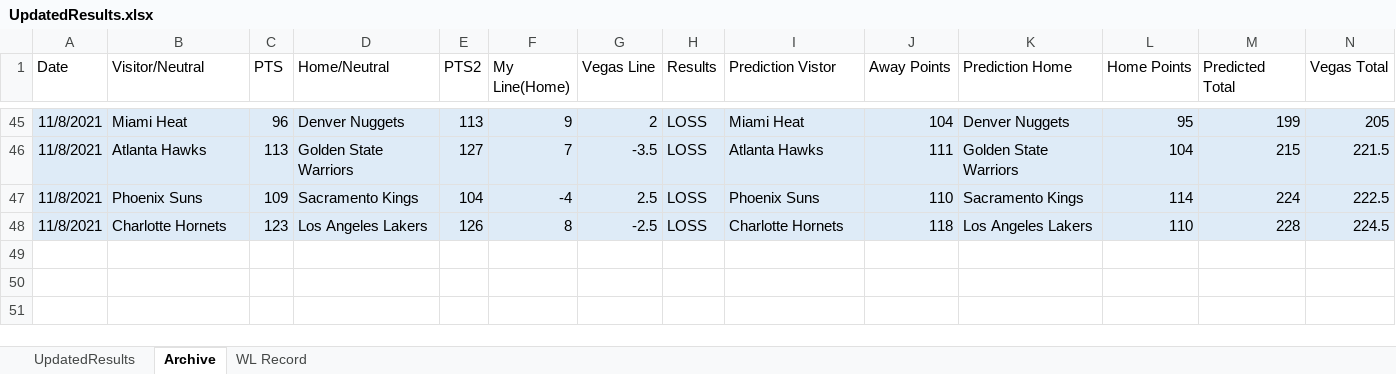
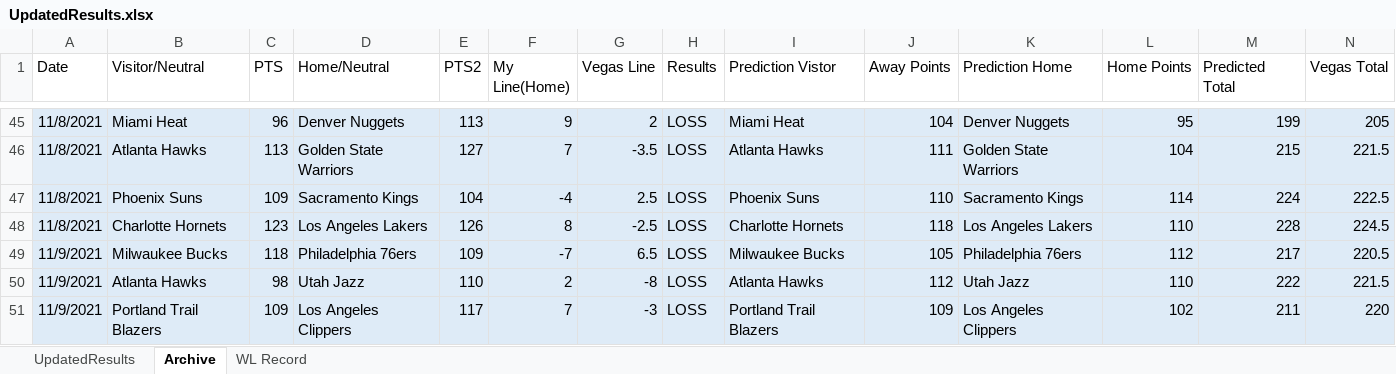
Before and after one commit to ajayiagbebaku/NBA-Model, an Excel workbook: UpdatedResults.xlsx, sheet Archive, drawn as a sheet; only a part is shown, gaps mark what is left out; values as stored, in another font and other column widths than the file's, no borders; rows hold the shown columns only; the diff names each change by its address in the sheet, - before the commit and + after, or states it on an @@ line.

```diff
--- a/UpdatedResults.xlsx (sheet Archive)
+++ b/UpdatedResults.xlsx (sheet Archive)
+row 49: 11/9/2021 | Milwaukee Bucks | 118 | Philadelphia 76ers | 109 | -7 | 6.5 | LOSS | Milwaukee Bucks | 105 | Philadelphia 76ers | 112 | 217 | 220.5
+row 50: 11/9/2021 | Atlanta Hawks | 98 | Utah Jazz | 110 | 2 | -8 | LOSS | Atlanta Hawks | 112 | Utah Jazz | 110 | 222 | 221.5
+row 51: 11/9/2021 | Portland Trail Blazers | 109 | Los Angeles Clippers | 117 | 7 | -3 | LOSS | Portland Trail Blazers | 109 | Los Angeles Clippers | 102 | 211 | 220
```
Also changed, not shown: sheet UpdatedResults, sheet WL Record, 3 other files.
